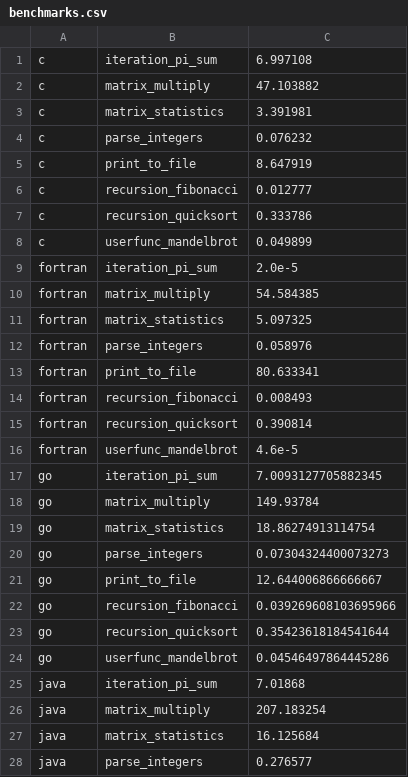
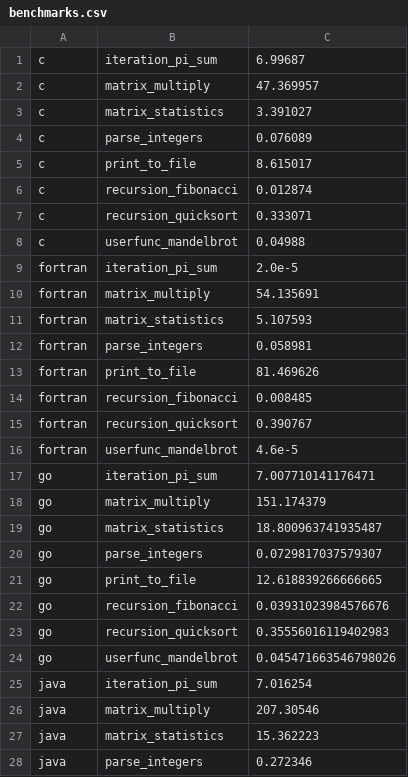
Before and after one commit to JuliaLang/Microbenchmarks, a CSV file: dev/benchmarks.csv, drawn as a sheet; only a part is shown; the diff covers the shown part only.

```diff
--- a/dev/benchmarks.csv
+++ b/dev/benchmarks.csv
@@ -1,28 +1,28 @@
-c,iteration_pi_sum,6.997108
-c,matrix_multiply,47.103882
-c,matrix_statistics,3.391981
-c,parse_integers,0.076232
-c,print_to_file,8.647919
-c,recursion_fibonacci,0.012777
-c,recursion_quicksort,0.333786
-c,userfunc_mandelbrot,0.049899
+c,iteration_pi_sum,6.99687
+c,matrix_multiply,47.369957
+c,matrix_statistics,3.391027
+c,parse_integers,0.076089
+c,print_to_file,8.615017
+c,recursion_fibonacci,0.012874
+c,recursion_quicksort,0.333071
+c,userfunc_mandelbrot,0.04988
 fortran,iteration_pi_sum,2.0e-5
-fortran,matrix_multiply,54.584385
-fortran,matrix_statistics,5.097325
-fortran,parse_integers,0.058976
-fortran,print_to_file,80.633341
-fortran,recursion_fibonacci,0.008493
-fortran,recursion_quicksort,0.390814
+fortran,matrix_multiply,54.135691
+fortran,matrix_statistics,5.107593
+fortran,parse_integers,0.058981
+fortran,print_to_file,81.469626
+fortran,recursion_fibonacci,0.008485
+fortran,recursion_quicksort,0.390767
 fortran,userfunc_mandelbrot,4.6e-5
-go,iteration_pi_sum,7.0093127705882345
-go,matrix_multiply,149.93784
-go,matrix_statistics,18.86274913114754
-go,parse_integers,0.07304324400073273
-go,print_to_file,12.644006866666667
-go,recursion_fibonacci,0.039269608103695966
-go,recursion_quicksort,0.35423618184541644
-go,userfunc_mandelbrot,0.04546497864445286
-java,iteration_pi_sum,7.01868
-java,matrix_multiply,207.183254
-java,matrix_statistics,16.125684
-java,parse_integers,0.276577
+go,iteration_pi_sum,7.007710141176471
+go,matrix_multiply,151.174379
+go,matrix_statistics,18.800963741935487
+go,parse_integers,0.0729817037579307
+go,print_to_file,12.618839266666665
+go,recursion_fibonacci,0.03931023984576676
+go,recursion_quicksort,0.35556016119402983
+go,userfunc_mandelbrot,0.045471663546798026
+java,iteration_pi_sum,7.016254
+java,matrix_multiply,207.30546
+java,matrix_statistics,15.362223
+java,parse_integers,0.272346
```
Also changed, not shown: 8 added rows and 62 edited cells elsewhere in this file, 7 other files.
